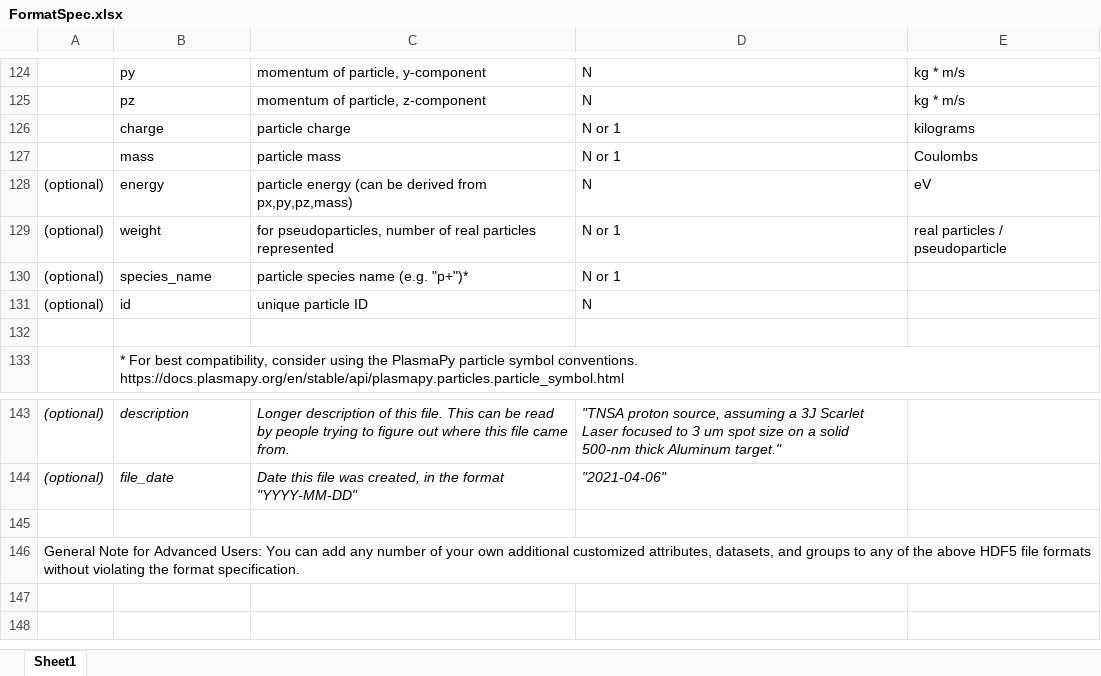
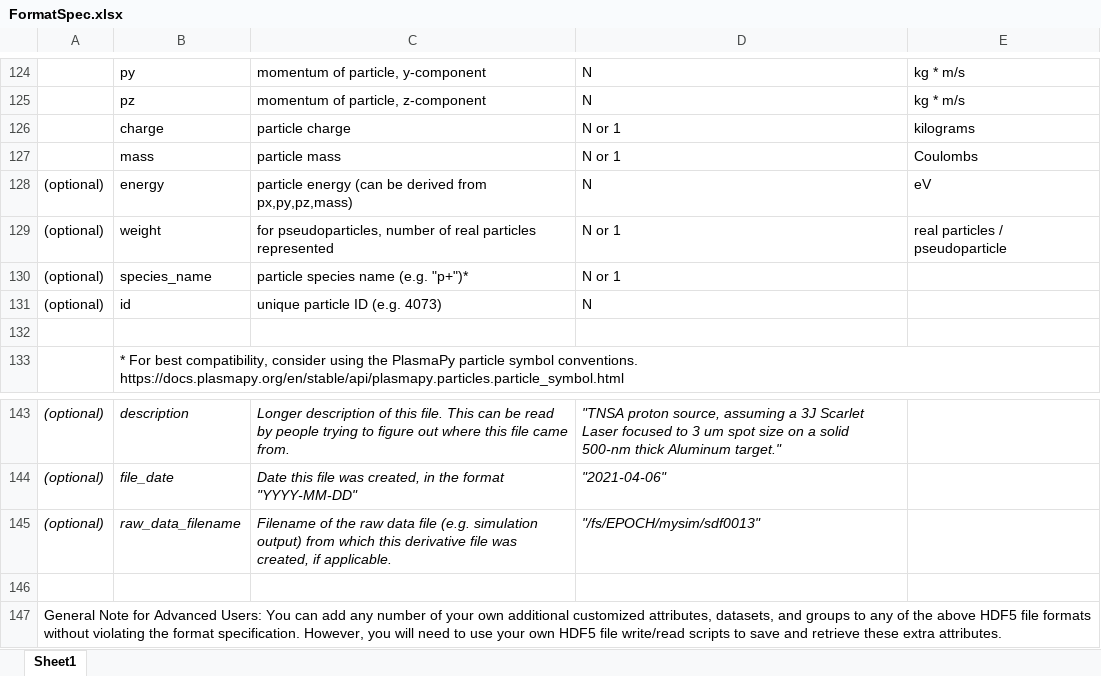
Before and after one commit to sfeister/pradformat, an Excel workbook: FormatSpec.xlsx, sheet Sheet1, drawn as a sheet; only a part is shown, gaps mark what is left out; values as stored, in another font and other column widths than the file's, no borders; addresses are those after the commit; the diff names each change by its address in the sheet, - before the commit and + after, or states it on an @@ line.

Commit message:
Totally untested Particles List and Advanced Radiograph implemented in Python

```diff
--- a/FormatSpec.xlsx (sheet Sheet1)
+++ b/FormatSpec.xlsx (sheet Sheet1)
-C131: unique particle ID
+C131: unique particle ID (e.g. 4073)
+row 145: (optional) | raw_data_filename | Filename of the raw data file (e.g. simulation output) from which this derivative file was created, if applicable. | "/fs/EPOCH/mysim/sdf0013"
-A147: …format specification.
+A147: …format specification. However, you will need to use your own HDF5 file write/read scripts to save and retrieve these extra attributes.
```
Also changed, not shown: 10 other files.
